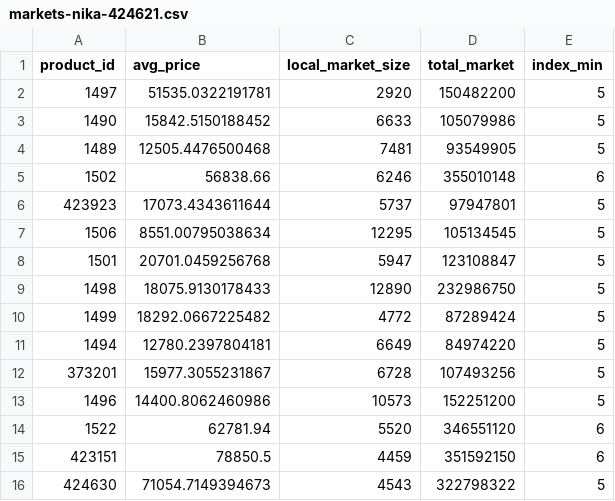
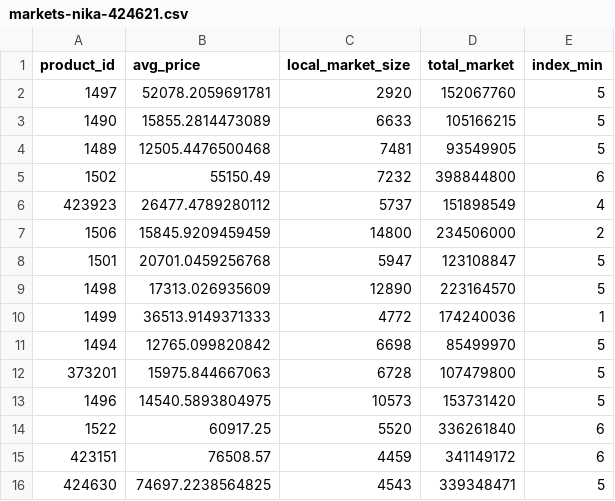
Before and after one commit to Emin-Hasanov/VirtaProj, a CSV file: markets/markets-nika-424621.csv, drawn as a sheet; only a part is shown; the diff covers the shown part only.

```diff
--- a/markets/markets-nika-424621.csv
+++ b/markets/markets-nika-424621.csv
@@ -1,16 +1,16 @@
 product_id;avg_price;local_market_size;total_market;index_min
-1497;51535.0322191781;2920;150482200;5
-1490;15842.5150188452;6633;105079986;5
+1497;52078.2059691781;2920;152067760;5
+1490;15855.2814473089;6633;105166215;5
 1489;12505.4476500468;7481;93549905;5
-1502;56838.66;6246;355010148;6
-423923;17073.4343611644;5737;97947801;5
-1506;8551.00795038634;12295;105134545;5
+1502;55150.49;7232;398844800;6
+423923;26477.4789280112;5737;151898549;4
+1506;15845.9209459459;14800;234506000;2
 1501;20701.0459256768;5947;123108847;5
-1498;18075.9130178433;12890;232986750;5
-1499;18292.0667225482;4772;87289424;5
-1494;12780.2397804181;6649;84974220;5
-373201;15977.3055231867;6728;107493256;5
-1496;14400.8062460986;10573;152251200;5
-1522;62781.94;5520;346551120;6
-423151;78850.5;4459;351592150;6
-424630;71054.7149394673;4543;322798322;5
+1498;17313.026935609;12890;223164570;5
+1499;36513.9149371333;4772;174240036;1
+1494;12765.099820842;6698;85499970;5
+373201;15975.844667063;6728;107479800;5
+1496;14540.5893804975;10573;153731420;5
+1522;60917.25;5520;336261840;6
+423151;76508.57;4459;341149172;6
+424630;74697.2238564825;4543;339348471;5
```
Also changed, not shown: 26 edited cells elsewhere in this file, markets/markets-nika-423480.csv, markets/markets-nika-424204.csv, 4 other files.
